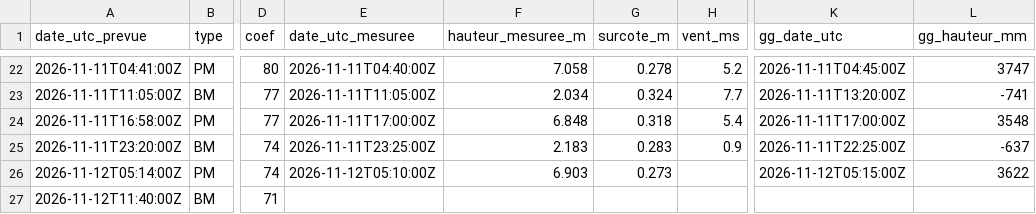
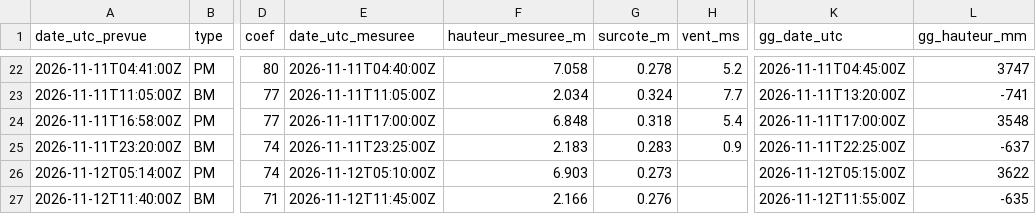
Before and after one commit to antreizh/hydraulne, a CSV file: data/maree-brest/pleines-basses-mers.csv, drawn as a sheet; only a part is shown, gaps mark what is left out; the diff names each change by its address in the sheet, - before the commit and + after, or states it on an @@ line.

```diff
--- a/data/maree-brest/pleines-basses-mers.csv
+++ b/data/maree-brest/pleines-basses-mers.csv
-E27 (date_utc_mesuree): (empty)
+E27 (date_utc_mesuree): 2026-11-12T11:45:00Z
-F27 (hauteur_mesuree_m): (empty)
+F27 (hauteur_mesuree_m): 2.166
-G27 (surcote_m): (empty)
+G27 (surcote_m): 0.276
-K27 (gg_date_utc): (empty)
+K27 (gg_date_utc): 2026-11-12T11:55:00Z
-L27 (gg_hauteur_mm): (empty)
+L27 (gg_hauteur_mm): -635
```
Also changed, not shown: data/maree-brest/2026-11.csv, data/maree-guily-glaz/2026-11.csv.
